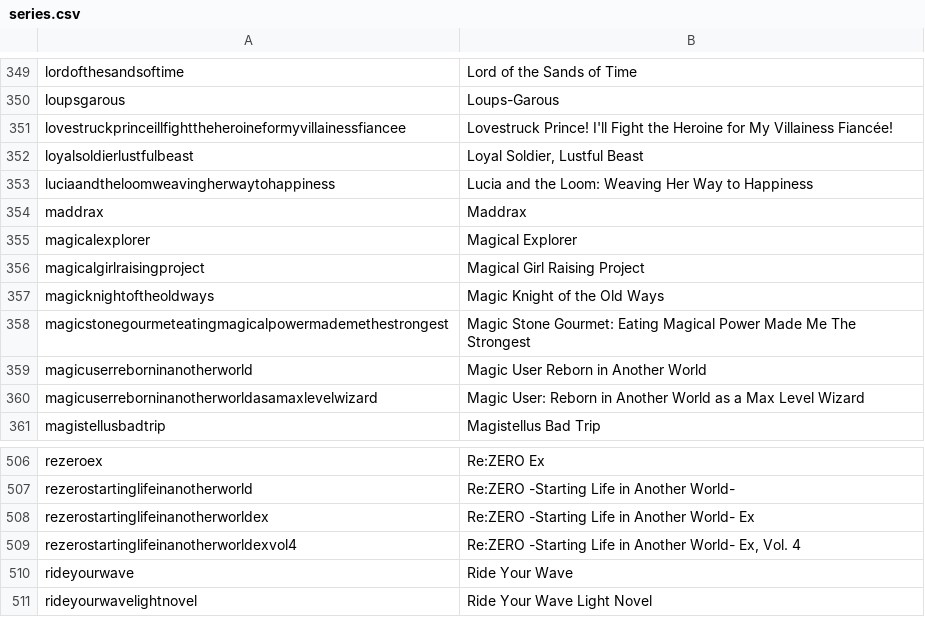
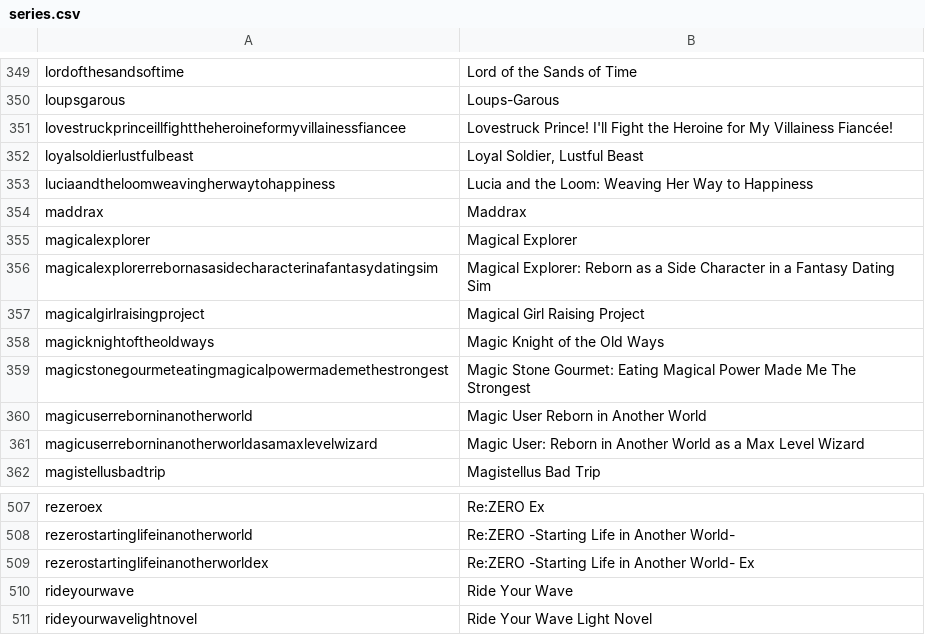
Before and after one commit to LNRelease/lnrelease.github.io, a CSV file: series.csv, drawn as a sheet; only a part is shown, gaps mark what is left out.

```diff
--- a/series.csv
+++ b/series.csv
@@ -355,2 +355,3 @@ maddrax,Maddrax
 magicalexplorer,Magical Explorer
+magicalexplorerrebornasasidecharacterinafantasydatingsim,Magical Explorer: Reborn as a Side Character in a Fantasy Dating Sim
 magicalgirlraisingproject,Magical Girl Raising Project
@@ -508,3 +509,2 @@ rezerostartinglifeinanotherworld,Re:ZERO -Starting Life in Another World-
 rezerostartinglifeinanotherworldex,Re:ZERO -Starting Life in Another World- Ex
-rezerostartinglifeinanotherworldexvol4,"Re:ZERO -Starting Life in Another World- Ex, Vol. 4"
 rideyourwave,Ride Your Wave
```
Also changed, not shown: book_walker.csv, 10 other files.
